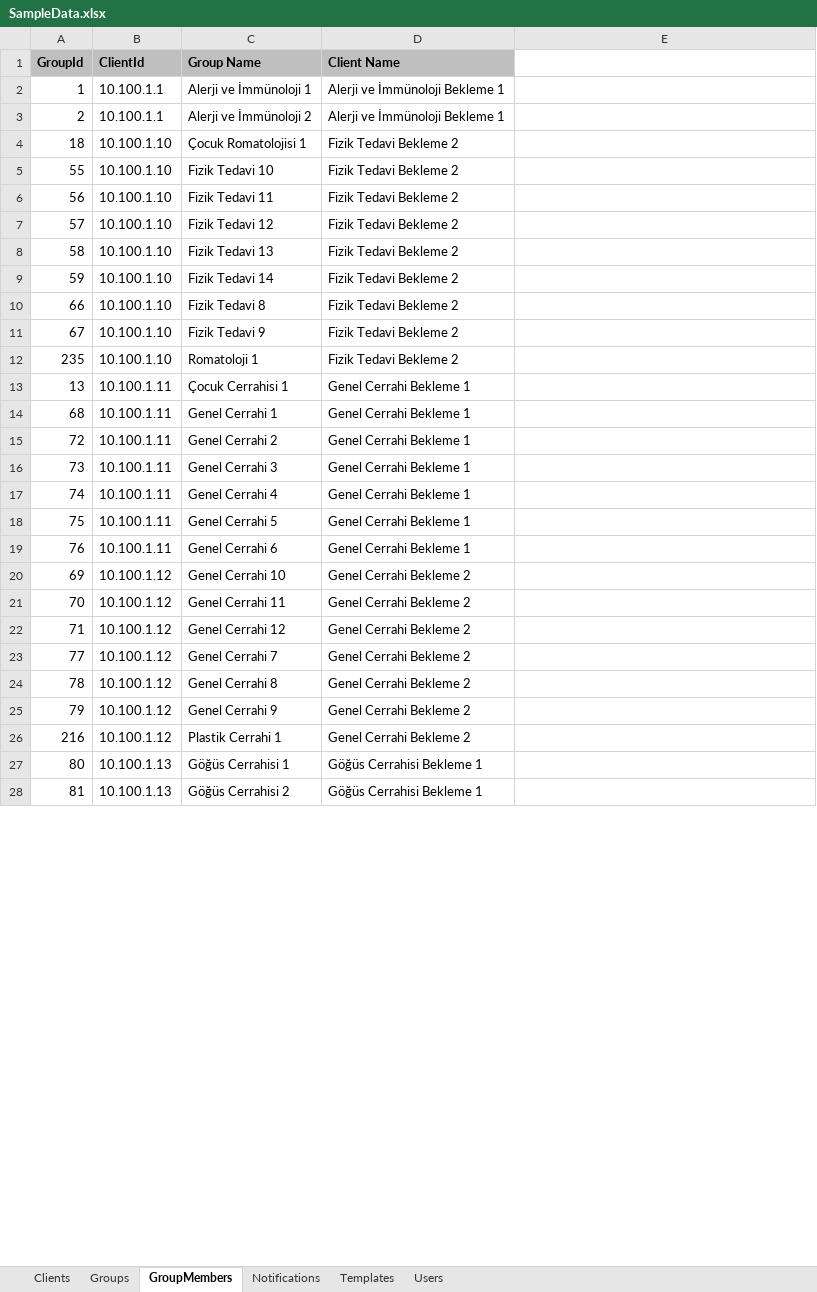
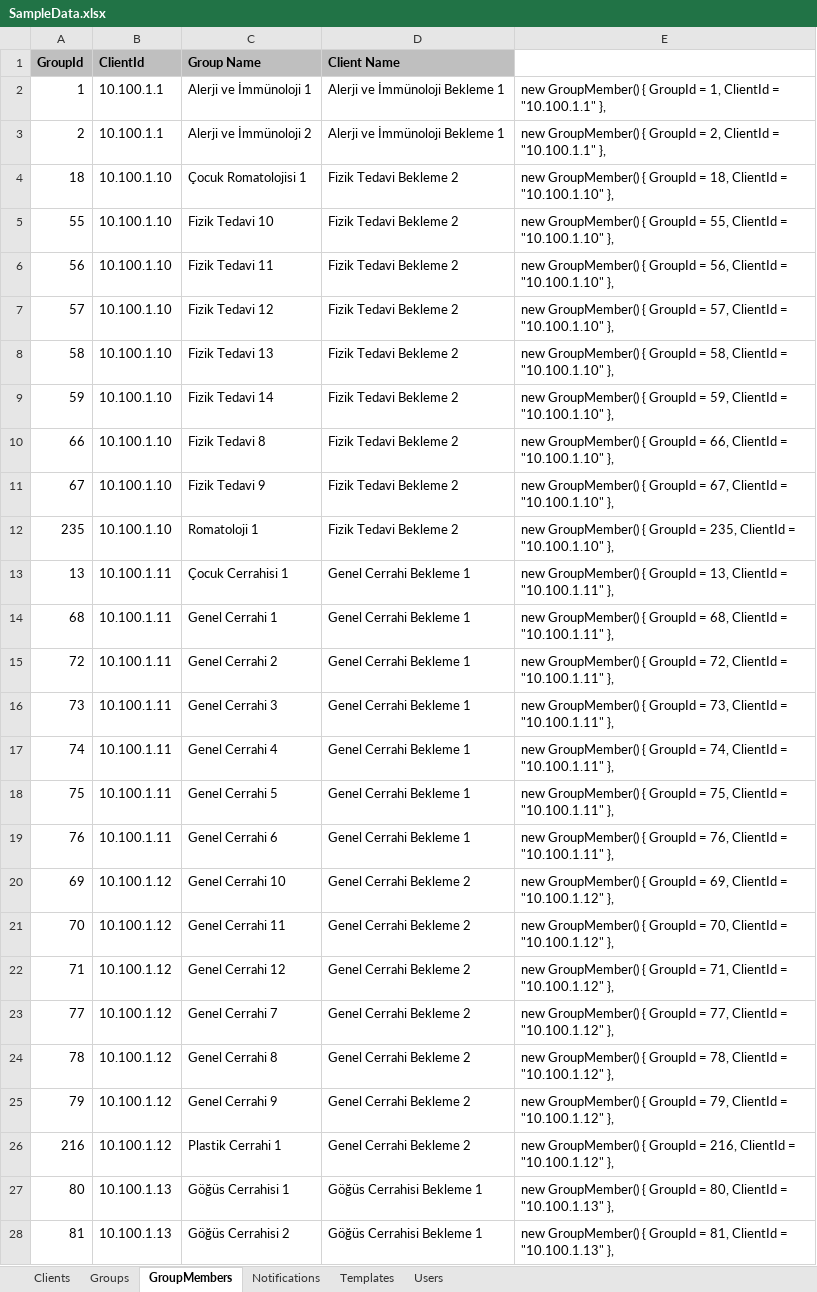
Before and after one commit to gokalpi/Announcer, an Excel workbook: SampleData.xlsx, sheet GroupMembers, drawn as a sheet; only a part is shown; values as stored, in another font and other column widths than the file's, no borders; the diff covers the shown part only; the diff names each change by its address in the sheet, - before the commit and + after, or states it on an @@ line.

```diff
--- a/SampleData.xlsx (sheet GroupMembers)
+++ b/SampleData.xlsx (sheet GroupMembers)
-E2: (empty)
+E2: new GroupMember() { GroupId = 1, ClientId = "10.100.1.1" },
-E3: (empty)
+E3: new GroupMember() { GroupId = 2, ClientId = "10.100.1.1" },
-E4: (empty)
+E4: new GroupMember() { GroupId = 18, ClientId = "10.100.1.10" },
-E5: (empty)
+E5: new GroupMember() { GroupId = 55, ClientId = "10.100.1.10" },
-E6: (empty)
+E6: new GroupMember() { GroupId = 56, ClientId = "10.100.1.10" },
-E7: (empty)
+E7: new GroupMember() { GroupId = 57, ClientId = "10.100.1.10" },
-E8: (empty)
+E8: new GroupMember() { GroupId = 58, ClientId = "10.100.1.10" },
-E9: (empty)
+E9: new GroupMember() { GroupId = 59, ClientId = "10.100.1.10" },
-E10: (empty)
+E10: new GroupMember() { GroupId = 66, ClientId = "10.100.1.10" },
-E11: (empty)
+E11: new GroupMember() { GroupId = 67, ClientId = "10.100.1.10" },
-E12: (empty)
+E12: new GroupMember() { GroupId = 235, ClientId = "10.100.1.10" },
-E13: (empty)
+E13: new GroupMember() { GroupId = 13, ClientId = "10.100.1.11" },
-E14: (empty)
+E14: new GroupMember() { GroupId = 68, ClientId = "10.100.1.11" },
-E15: (empty)
+E15: new GroupMember() { GroupId = 72, ClientId = "10.100.1.11" },
-E16: (empty)
+E16: new GroupMember() { GroupId = 73, ClientId = "10.100.1.11" },
-E17: (empty)
+E17: new GroupMember() { GroupId = 74, ClientId = "10.100.1.11" },
-E18: (empty)
+E18: new GroupMember() { GroupId = 75, ClientId = "10.100.1.11" },
-E19: (empty)
+E19: new GroupMember() { GroupId = 76, ClientId = "10.100.1.11" },
-E20: (empty)
+E20: new GroupMember() { GroupId = 69, ClientId = "10.100.1.12" },
-E21: (empty)
+E21: new GroupMember() { GroupId = 70, ClientId = "10.100.1.12" },
-E22: (empty)
+E22: new GroupMember() { GroupId = 71, ClientId = "10.100.1.12" },
-E23: (empty)
+E23: new GroupMember() { GroupId = 77, ClientId = "10.100.1.12" },
-E24: (empty)
+E24: new GroupMember() { GroupId = 78, ClientId = "10.100.1.12" },
-E25: (empty)
+E25: new GroupMember() { GroupId = 79, ClientId = "10.100.1.12" },
-E26: (empty)
+E26: new GroupMember() { GroupId = 216, ClientId = "10.100.1.12" },
-E27: (empty)
+E27: new GroupMember() { GroupId = 80, ClientId = "10.100.1.13" },
-E28: (empty)
+E28: new GroupMember() { GroupId = 81, ClientId = "10.100.1.13" },
```
Also changed, not shown: 233 edited cells elsewhere in this sheet, sheet Notifications, sheet Groups, sheet Clients, sheet Templates, 12 other files.
